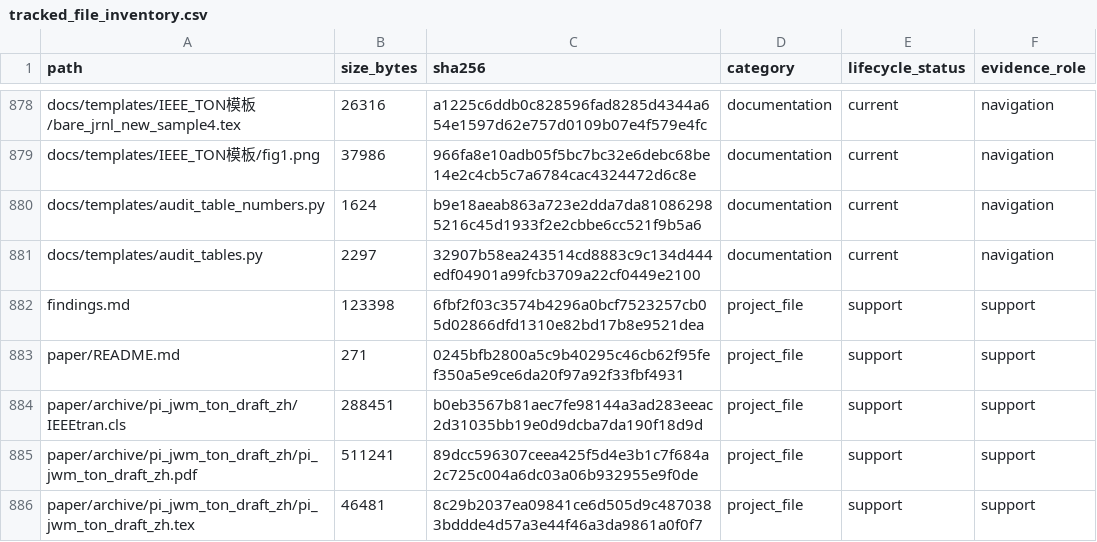
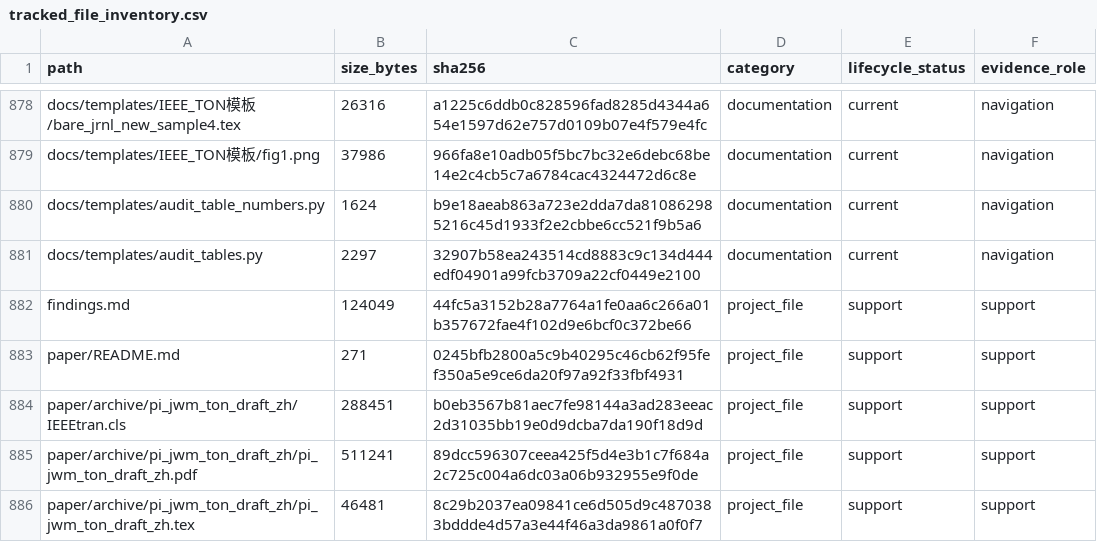
Before and after one commit to yys806/network-state-world-model, a CSV file: docs/registries/generated/tracked_file_inventory.csv, drawn as a sheet; only a part is shown, gaps mark what is left out; the diff covers the shown part only.

```diff
--- a/docs/registries/generated/tracked_file_inventory.csv
+++ b/docs/registries/generated/tracked_file_inventory.csv
@@ -881,3 +881,3 @@ docs/templates/audit_table_numbers.py,1624,b9e18aeab863a723e2dda7da810862985216c
 docs/templates/audit_tables.py,2297,32907b58ea243514cd8883c9c134d444edf04901a99fcb3709a22cf0449e2100,documentation,current,navigation
-findings.md,123398,6fbf2f03c3574b4296a0bcf7523257cb05d02866dfd1310e82bd17b8e9521dea,project_file,support,support
+findings.md,124049,44fc5a3152b28a7764a1fe0aa6c266a01b357672fae4f102d9e6bcf0c372be66,project_file,support,support
 paper/README.md,271,0245bfb2800a5c9b40295c46cb62f95fef350a5e9ce6da20f97a92f33fbf4931,project_file,support,support
```
Also changed, not shown: 27 edited cells elsewhere in this file, docs/registries/generated/artifact_catalog.csv, 15 other files.
